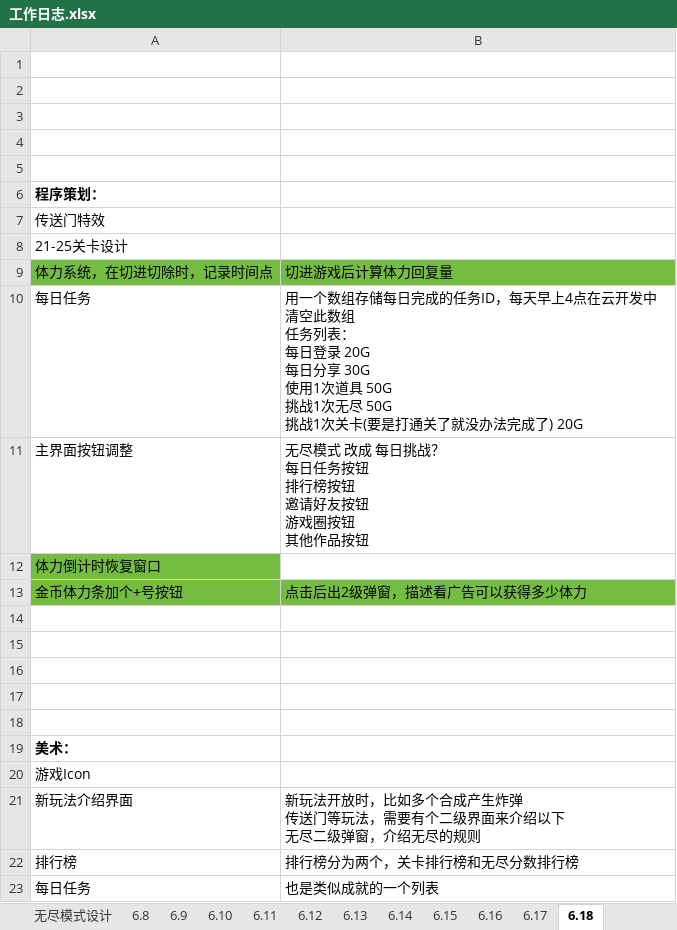
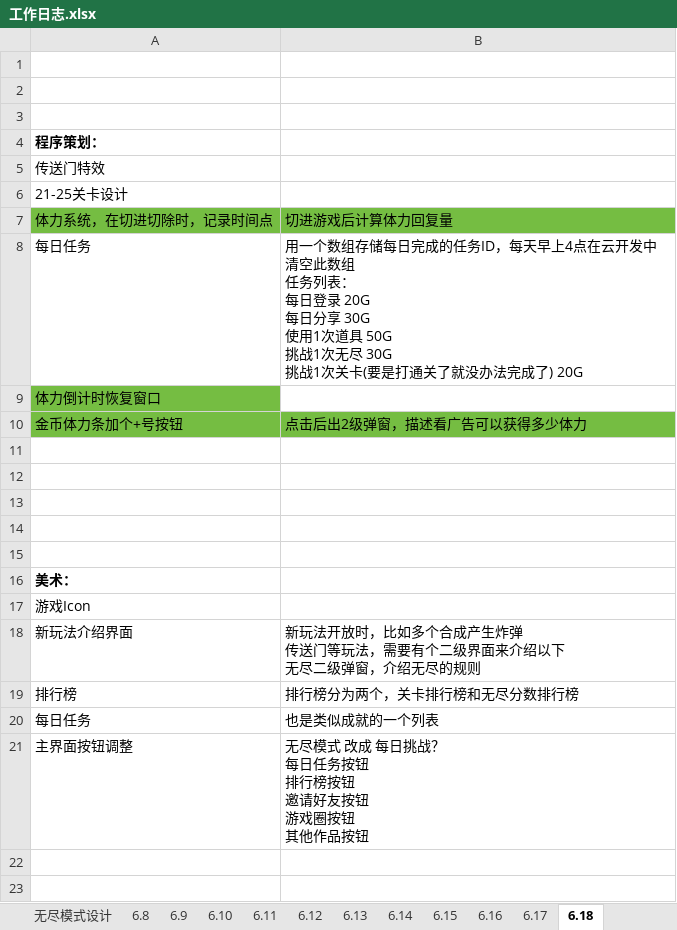
Before and after one commit to liujin-max/WxGame, an Excel workbook: 口袋猫猫/工作日志.xlsx, sheet 6.18, drawn as a sheet; values as stored, in another font and other column widths than the file's, no borders; removed rows and columns are numbered as before the commit, all else as after; ↵ is a line break in a cell; the diff names each change by its address in the sheet, - before the commit and + after, or states it on an @@ line.

```diff
--- a/口袋猫猫/工作日志.xlsx (sheet 6.18)
+++ b/口袋猫猫/工作日志.xlsx (sheet 6.18)
-row 4: (empty)
-row 5: (empty)
-B8: …次无尽 50G ↵ 挑战1次…
+B8: …次无尽 30G ↵ 挑战1次…
@@ row 11 moved to row 21: 主界面按钮调整 @@
```
Also changed, not shown: sheet 系统模块, 16 other files.
